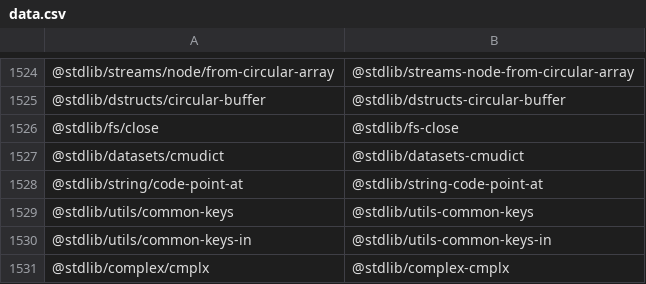
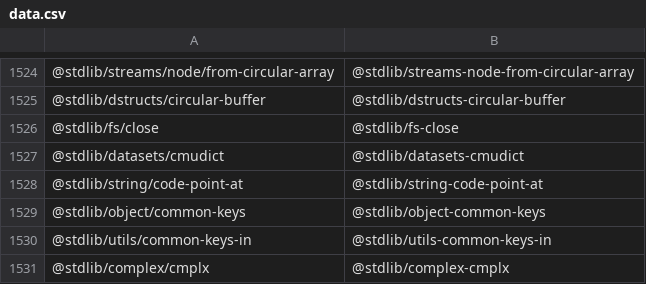
Before and after one commit to stdlib-js/namespace-pkg2standalone, a CSV file: data/data.csv, drawn as a sheet; only a part is shown, gaps mark what is left out; removed rows and columns are numbered as before the commit, all else as after; the diff names each change by its address in the sheet, - before the commit and + after, or states it on an @@ line.

```diff
--- a/data/data.csv
+++ b/data/data.csv
-row 1529: @stdlib/utils/common-keys | @stdlib/utils-common-keys
+row 1529: @stdlib/object/common-keys | @stdlib/object-common-keys
```
Also changed, not shown: 1 other file.
